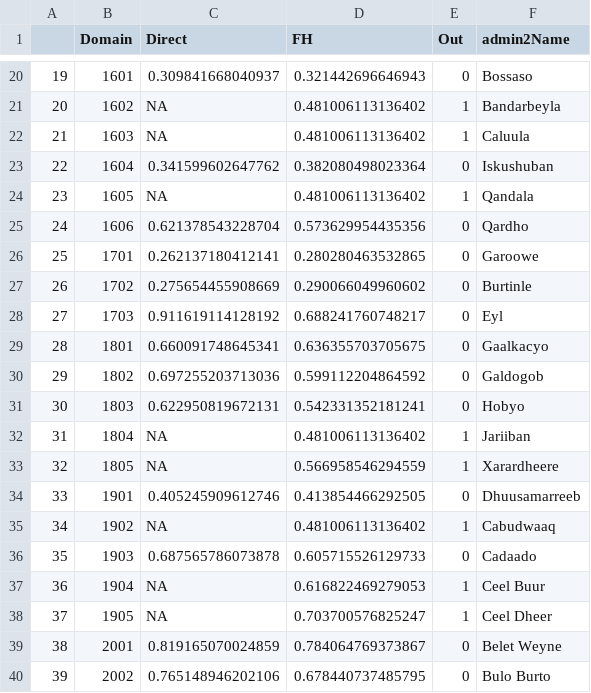
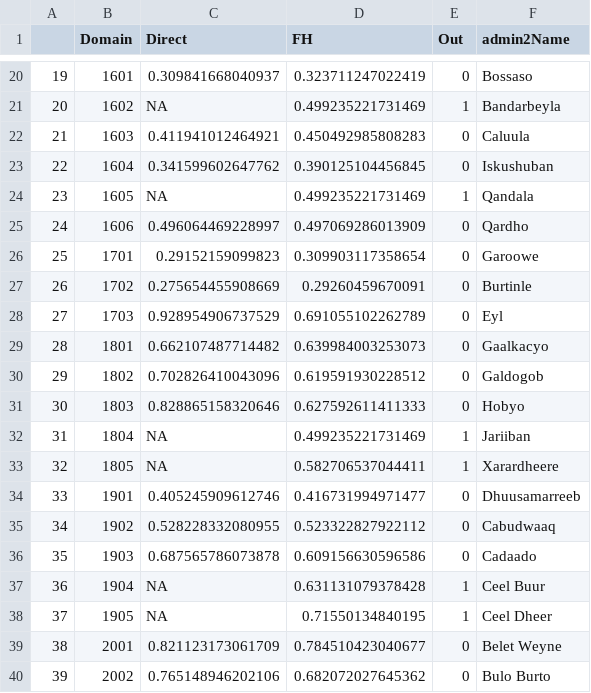
Before and after one commit to SSA-Statistical-Team-Projects/somPovMap, a CSV file: data-clean/ebp_results/fh_model_not_admin2.csv, drawn as a sheet; only a part is shown, gaps mark what is left out; the diff covers the shown part only.

```diff
--- a/data-clean/ebp_results/fh_model_not_admin2.csv
+++ b/data-clean/ebp_results/fh_model_not_admin2.csv
@@ -20,21 +20,21 @@
-"19",1601,0.309841668040937,0.321442696646943,0,"Bossaso"
-"20",1602,NA,0.481006113136402,1,"Bandarbeyla"
-"21",1603,NA,0.481006113136402,1,"Caluula"
-"22",1604,0.341599602647762,0.382080498023364,0,"Iskushuban"
-"23",1605,NA,0.481006113136402,1,"Qandala"
-"24",1606,0.621378543228704,0.573629954435356,0,"Qardho"
-"25",1701,0.262137180412141,0.280280463532865,0,"Garoowe"
-"26",1702,0.275654455908669,0.290066049960602,0,"Burtinle"
-"27",1703,0.911619114128192,0.688241760748217,0,"Eyl"
-"28",1801,0.660091748645341,0.636355703705675,0,"Gaalkacyo"
-"29",1802,0.697255203713036,0.599112204864592,0,"Galdogob"
-"30",1803,0.622950819672131,0.542331352181241,0,"Hobyo"
-"31",1804,NA,0.481006113136402,1,"Jariiban"
-"32",1805,NA,0.566958546294559,1,"Xarardheere"
-"33",1901,0.405245909612746,0.413854466292505,0,"Dhuusamarreeb"
-"34",1902,NA,0.481006113136402,1,"Cabudwaaq"
-"35",1903,0.687565786073878,0.605715526129733,0,"Cadaado"
-"36",1904,NA,0.616822469279053,1,"Ceel Buur"
-"37",1905,NA,0.703700576825247,1,"Ceel Dheer"
-"38",2001,0.819165070024859,0.784064769373867,0,"Belet Weyne"
-"39",2002,0.765148946202106,0.678440737485795,0,"Bulo Burto"
+"19",1601,0.309841668040937,0.323711247022419,0,"Bossaso"
+"20",1602,NA,0.499235221731469,1,"Bandarbeyla"
+"21",1603,0.411941012464921,0.450492985808283,0,"Caluula"
+"22",1604,0.341599602647762,0.390125104456845,0,"Iskushuban"
+"23",1605,NA,0.499235221731469,1,"Qandala"
+"24",1606,0.496064469228997,0.497069286013909,0,"Qardho"
+"25",1701,0.29152159099823,0.309903117358654,0,"Garoowe"
+"26",1702,0.275654455908669,0.29260459670091,0,"Burtinle"
+"27",1703,0.928954906737529,0.691055102262789,0,"Eyl"
+"28",1801,0.662107487714482,0.639984003253073,0,"Gaalkacyo"
+"29",1802,0.702826410043096,0.619591930228512,0,"Galdogob"
+"30",1803,0.828865158320646,0.627592611411333,0,"Hobyo"
+"31",1804,NA,0.499235221731469,1,"Jariiban"
+"32",1805,NA,0.582706537044411,1,"Xarardheere"
+"33",1901,0.405245909612746,0.416731994971477,0,"Dhuusamarreeb"
+"34",1902,0.528228332080955,0.523322827922112,0,"Cabudwaaq"
+"35",1903,0.687565786073878,0.609156630596586,0,"Cadaado"
+"36",1904,NA,0.631131079378428,1,"Ceel Buur"
+"37",1905,NA,0.71550134840195,1,"Ceel Dheer"
+"38",2001,0.821123173061709,0.784510423040677,0,"Belet Weyne"
+"39",2002,0.765148946202106,0.682072027645362,0,"Bulo Burto"
```
Also changed, not shown: 77 edited cells elsewhere in this file, data-clean/ebp_results/fhmodel_not_directprovpovrates.csv, 17 other files.
